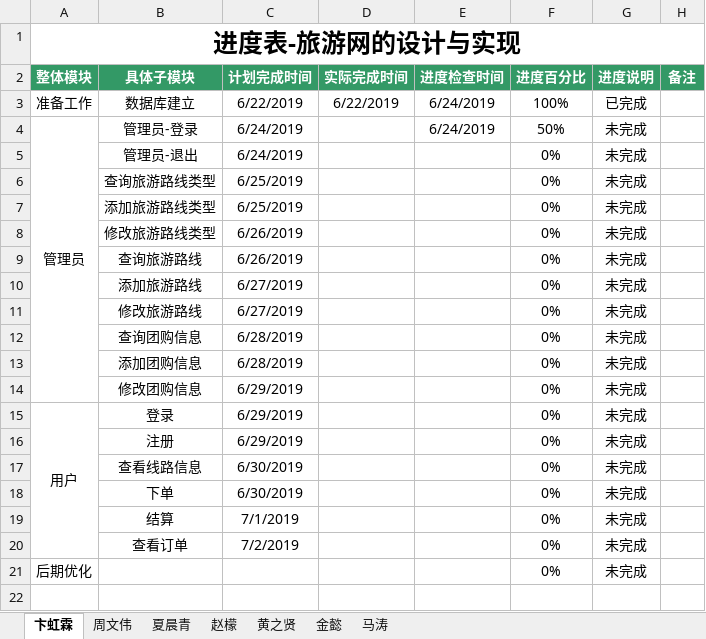
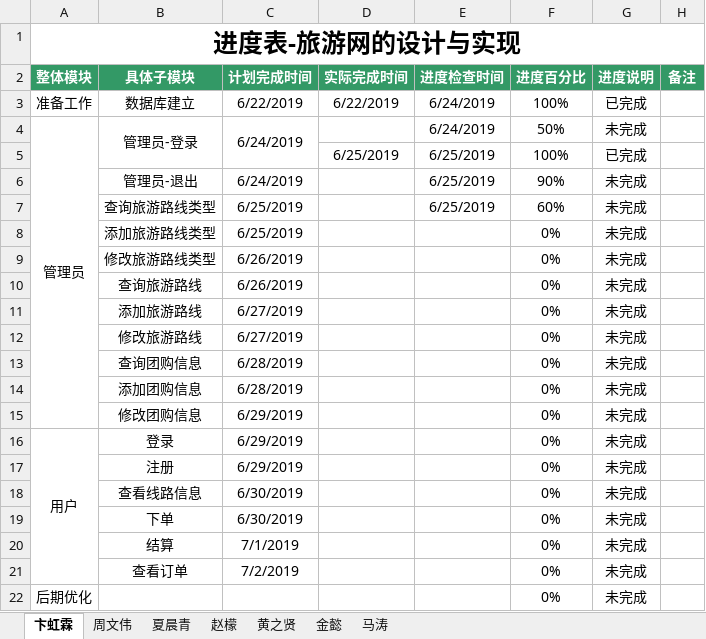
Before and after one commit to hgkj-rj-02/hgkj_02, an Excel workbook: 旅游网项目进度表-卞虹霖组.xlsx, sheet 卞虹霖, drawn as a sheet; values as stored, in another font and other column widths than the file's, no borders; addresses are those after the commit; the diff names each change by its address in the sheet, - before the commit and + after, or states it on an @@ line.

Commit message:
bhl

```diff
--- a/旅游网项目进度表-卞虹霖组.xlsx (sheet 卞虹霖)
+++ b/旅游网项目进度表-卞虹霖组.xlsx (sheet 卞虹霖)
+B4:B5 merged
+C4:C5 merged
+row 5:  |  |  | 6/25/2019 | 6/25/2019 | 100% | 已完成
-E6:E7 (进度检查时间): (empty)
+E6:E7 (进度检查时间): 6/25/2019
-F6 (进度百分比): 0%
+F6 (进度百分比): 90%
-F7 (进度百分比): 0%
+F7 (进度百分比): 60%
```
Also changed, not shown: sheet 夏晨青.
